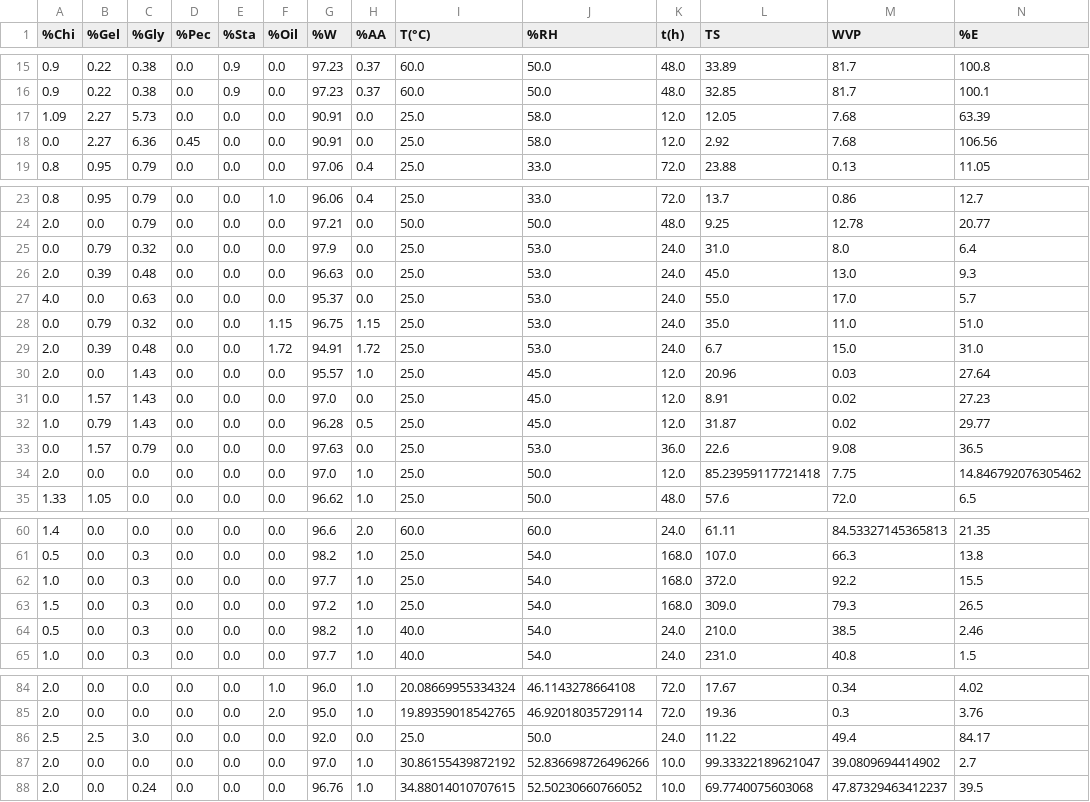
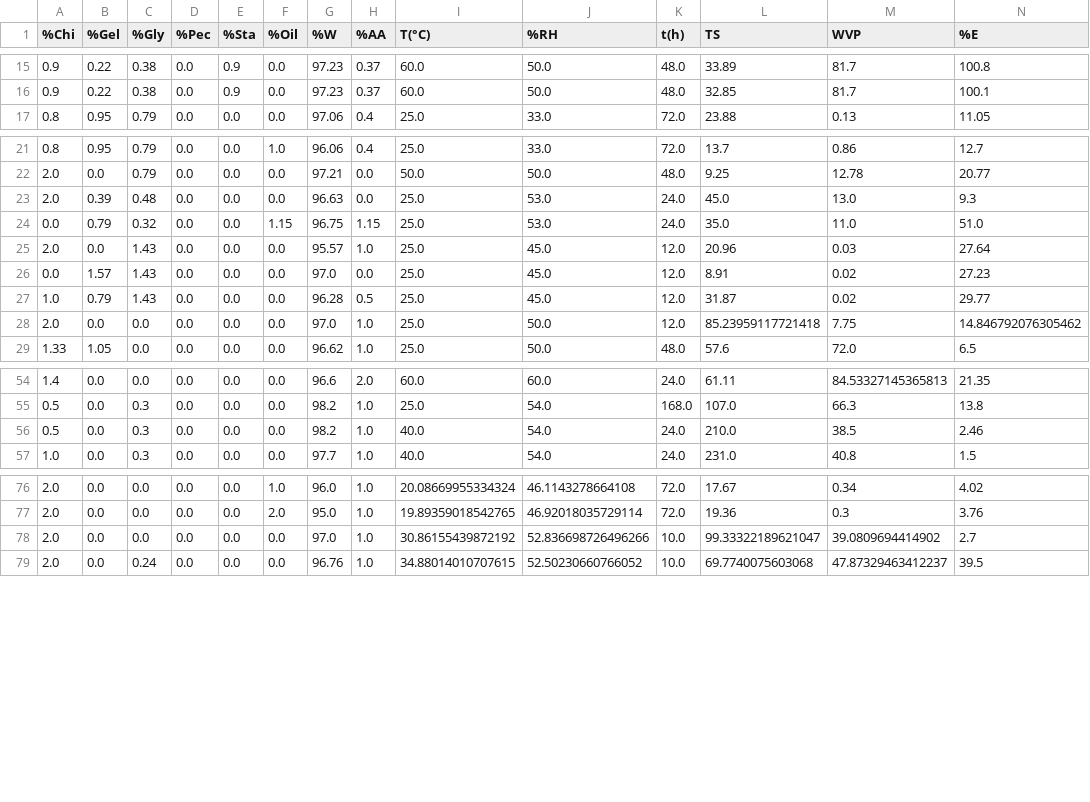
Before and after one commit to JorgeO3/tesisV4, a CSV file: data/gretel_data.csv, drawn as a sheet; only a part is shown, gaps mark what is left out.

Commit message:
update: update the code for the new data

```diff
--- a/data/gretel_data.csv
+++ b/data/gretel_data.csv
@@ -16,4 +16,2 @@
 0.9,0.22,0.38,0.0,0.9,0.0,97.23,0.37,60.0,50.0,48.0,32.85,81.7,100.1
-1.09,2.27,5.73,0.0,0.0,0.0,90.91,0.0,25.0,58.0,12.0,12.05,7.68,63.39
-0.0,2.27,6.36,0.45,0.0,0.0,90.91,0.0,25.0,58.0,12.0,2.92,7.68,106.56
 0.8,0.95,0.79,0.0,0.0,0.0,97.06,0.4,25.0,33.0,72.0,23.88,0.13,11.05
@@ -24,7 +22,4 @@
 2.0,0.0,0.79,0.0,0.0,0.0,97.21,0.0,50.0,50.0,48.0,9.25,12.78,20.77
-0.0,0.79,0.32,0.0,0.0,0.0,97.9,0.0,25.0,53.0,24.0,31.0,8.0,6.4
 2.0,0.39,0.48,0.0,0.0,0.0,96.63,0.0,25.0,53.0,24.0,45.0,13.0,9.3
-4.0,0.0,0.63,0.0,0.0,0.0,95.37,0.0,25.0,53.0,24.0,55.0,17.0,5.7
 0.0,0.79,0.32,0.0,0.0,1.15,96.75,1.15,25.0,53.0,24.0,35.0,11.0,51.0
-2.0,0.39,0.48,0.0,0.0,1.72,94.91,1.72,25.0,53.0,24.0,6.7,15.0,31.0
 2.0,0.0,1.43,0.0,0.0,0.0,95.57,1.0,25.0,45.0,12.0,20.96,0.03,27.64
@@ -32,3 +27,2 @@
 1.0,0.79,1.43,0.0,0.0,0.0,96.28,0.5,25.0,45.0,12.0,31.87,0.02,29.77
-0.0,1.57,0.79,0.0,0.0,0.0,97.63,0.0,25.0,53.0,36.0,22.6,9.08,36.5
 2.0,0.0,0.0,0.0,0.0,0.0,97.0,1.0,25.0,50.0,12.0,85.23959117721418,7.75,14.846792076305462
@@ -61,4 +55,2 @@
 0.5,0.0,0.3,0.0,0.0,0.0,98.2,1.0,25.0,54.0,168.0,107.0,66.3,13.8
-1.0,0.0,0.3,0.0,0.0,0.0,97.7,1.0,25.0,54.0,168.0,372.0,92.2,15.5
-1.5,0.0,0.3,0.0,0.0,0.0,97.2,1.0,25.0,54.0,168.0,309.0,79.3,26.5
 0.5,0.0,0.3,0.0,0.0,0.0,98.2,1.0,40.0,54.0,24.0,210.0,38.5,2.46
@@ -85,3 +77,2 @@
 2.0,0.0,0.0,0.0,0.0,2.0,95.0,1.0,19.89359018542765,46.92018035729114,72.0,19.36,0.3,3.76
-2.5,2.5,3.0,0.0,0.0,0.0,92.0,0.0,25.0,50.0,24.0,11.22,49.4,84.17
 2.0,0.0,0.0,0.0,0.0,0.0,97.0,1.0,30.86155439872192,52.836698726496266,10.0,99.33322189621047,39.0809694414902,2.7
```
Also changed, not shown: 16 other files.
